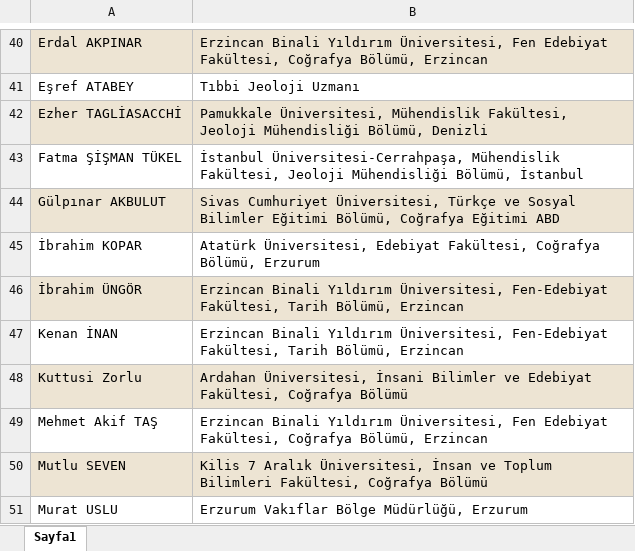
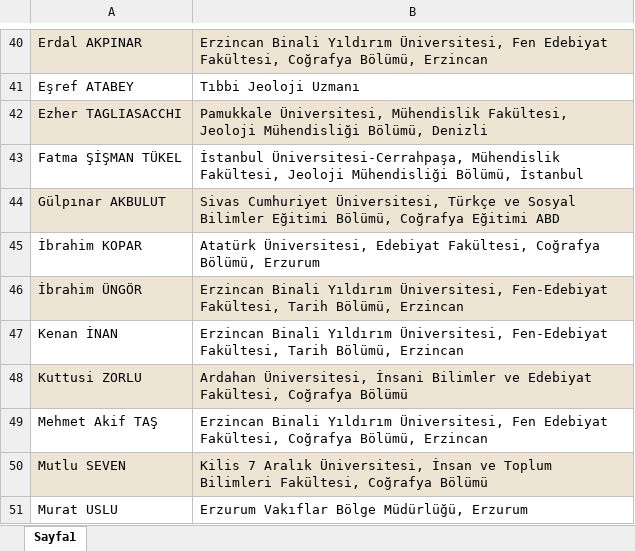
Before and after one commit to mhmakftas/erzincan-workshop, an Excel workbook: fotolar/kurullar.xlsx, sheet Sayfa1, drawn as a sheet; only a part is shown, gaps mark what is left out; values as stored, in another font and other column widths than the file's, no borders; the diff names each change by its address in the sheet, - before the commit and + after, or states it on an @@ line.

```diff
--- a/fotolar/kurullar.xlsx (sheet Sayfa1)
+++ b/fotolar/kurullar.xlsx (sheet Sayfa1)
-A42: Ezher TAGLİASACCHİ
+A42: Ezher TAGLIASACCHI
-A48: Kuttusi Zorlu
+A48: Kuttusi ZORLU
```
Also changed, not shown: fotolar/sunum-taslak.xlsx, 1 other file.
